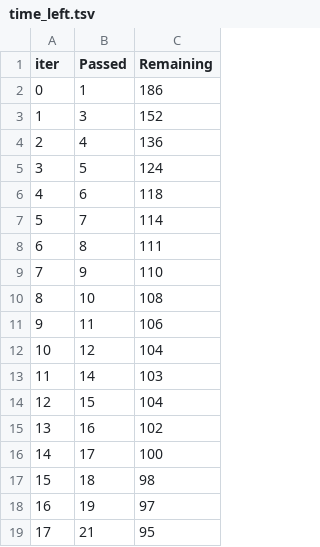
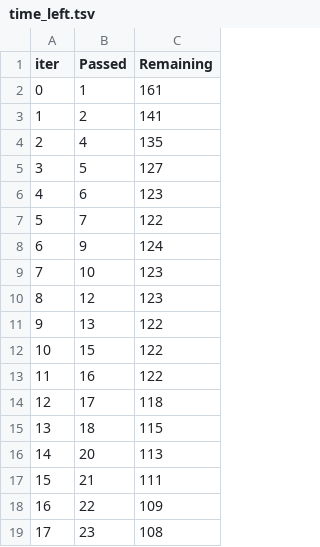
Before and after one commit to BranisGh/mlproject, a TSV file: catboost_info/time_left.tsv, drawn as a sheet; only a part is shown; the diff covers the shown part only.

```diff
--- a/catboost_info/time_left.tsv
+++ b/catboost_info/time_left.tsv
@@ -1,19 +1,19 @@
 iter	Passed	Remaining
-0	1	186
-1	3	152
-2	4	136
-3	5	124
-4	6	118
-5	7	114
-6	8	111
-7	9	110
-8	10	108
-9	11	106
-10	12	104
-11	14	103
-12	15	104
-13	16	102
-14	17	100
-15	18	98
-16	19	97
-17	21	95
+0	1	161
+1	2	141
+2	4	135
+3	5	127
+4	6	123
+5	7	122
+6	9	124
+7	10	123
+8	12	123
+9	13	122
+10	15	122
+11	16	122
+12	17	118
+13	18	115
+14	20	113
+15	21	111
+16	22	109
+17	23	108
```
Also changed, not shown: 156 edited cells elsewhere in this file, 6 other files.
